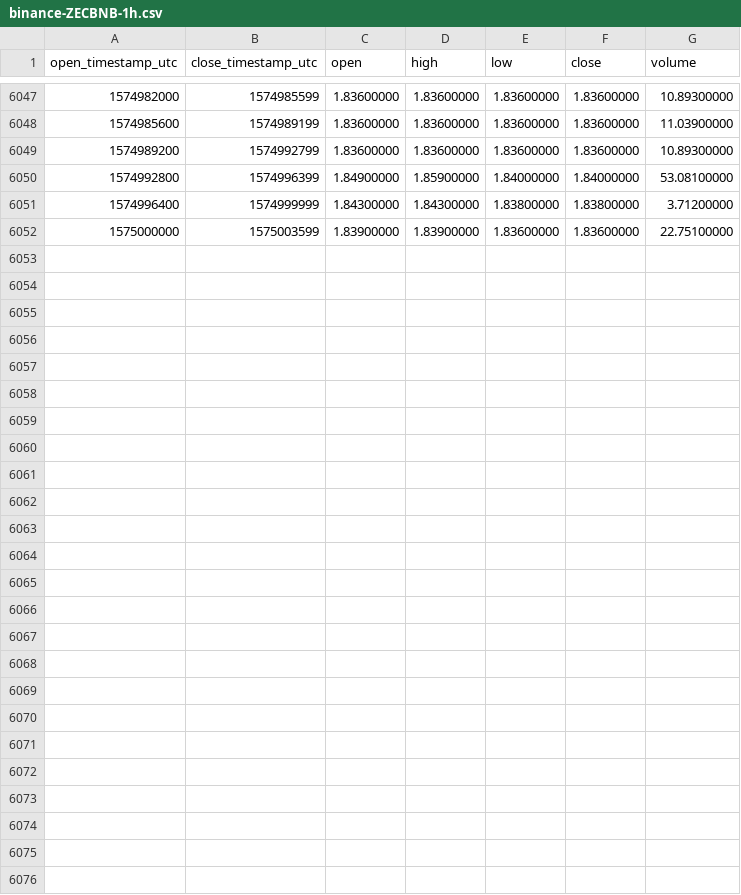
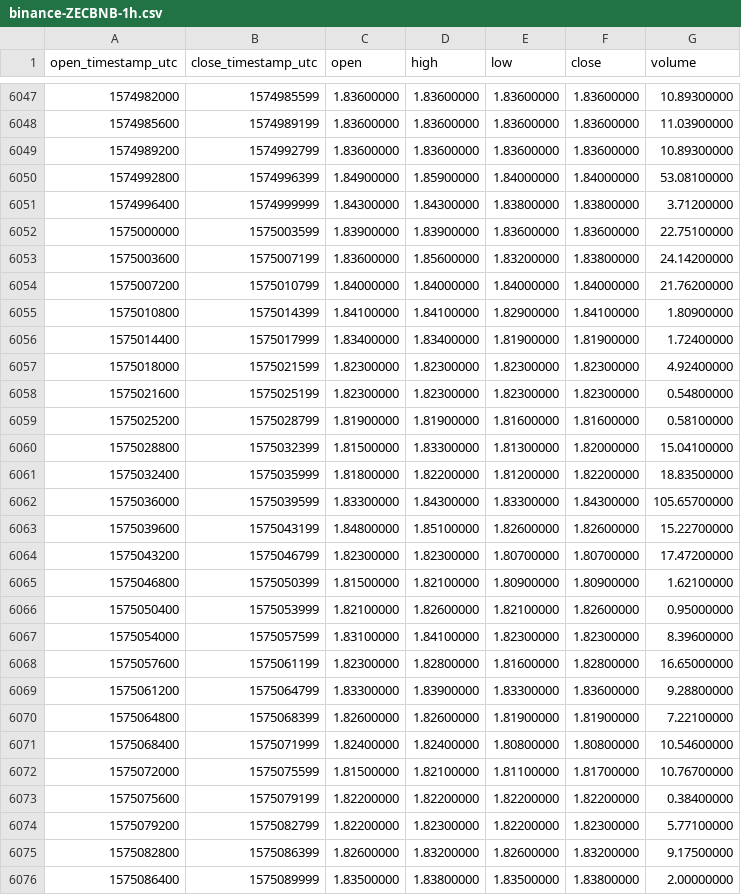
Before and after one commit to cryptobigbro/binance-ZECBNB, a CSV file: binance-ZECBNB-1h.csv, drawn as a sheet; only a part is shown, gaps mark what is left out.

Commit message:
Update OHLCV data.

```diff
--- a/binance-ZECBNB-1h.csv
+++ b/binance-ZECBNB-1h.csv
@@ -6052 +6052,25 @@ open_timestamp_utc,close_timestamp_utc,open,high,low,close,volume
 1575000000,1575003599,1.83900000,1.83900000,1.83600000,1.83600000,22.75100000
+1575003600,1575007199,1.83600000,1.85600000,1.83200000,1.83800000,24.14200000
+1575007200,1575010799,1.84000000,1.84000000,1.84000000,1.84000000,21.76200000
+1575010800,1575014399,1.84100000,1.84100000,1.82900000,1.84100000,1.80900000
+1575014400,1575017999,1.83400000,1.83400000,1.81900000,1.81900000,1.72400000
+1575018000,1575021599,1.82300000,1.82300000,1.82300000,1.82300000,4.92400000
+1575021600,1575025199,1.82300000,1.82300000,1.82300000,1.82300000,0.54800000
+1575025200,1575028799,1.81900000,1.81900000,1.81600000,1.81600000,0.58100000
+1575028800,1575032399,1.81500000,1.83300000,1.81300000,1.82000000,15.04100000
+1575032400,1575035999,1.81800000,1.82200000,1.81200000,1.82200000,18.83500000
+1575036000,1575039599,1.83300000,1.84300000,1.83300000,1.84300000,105.65700000
+1575039600,1575043199,1.84800000,1.85100000,1.82600000,1.82600000,15.22700000
+1575043200,1575046799,1.82300000,1.82300000,1.80700000,1.80700000,17.47200000
+1575046800,1575050399,1.81500000,1.82100000,1.80900000,1.80900000,1.62100000
+1575050400,1575053999,1.82100000,1.82600000,1.82100000,1.82600000,0.95000000
+1575054000,1575057599,1.83100000,1.84100000,1.82300000,1.82300000,8.39600000
+1575057600,1575061199,1.82300000,1.82800000,1.81600000,1.82800000,16.65000000
+1575061200,1575064799,1.83300000,1.83900000,1.83300000,1.83600000,9.28800000
+1575064800,1575068399,1.82600000,1.82600000,1.81900000,1.81900000,7.22100000
+1575068400,1575071999,1.82400000,1.82400000,1.80800000,1.80800000,10.54600000
+1575072000,1575075599,1.81500000,1.82100000,1.81100000,1.81700000,10.76700000
+1575075600,1575079199,1.82200000,1.82200000,1.82200000,1.82200000,0.38400000
+1575079200,1575082799,1.82200000,1.82300000,1.82200000,1.82300000,5.77100000
+1575082800,1575086399,1.82600000,1.83200000,1.82600000,1.83200000,9.17500000
+1575086400,1575089999,1.83500000,1.83800000,1.83500000,1.83800000,2.00000000
```
Also changed, not shown: binance-ZECBNB-1d.csv.
